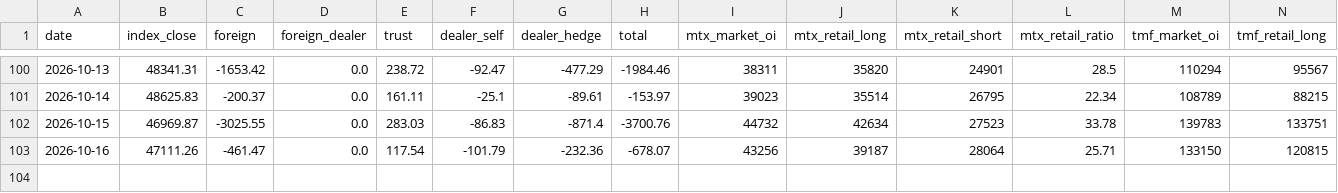
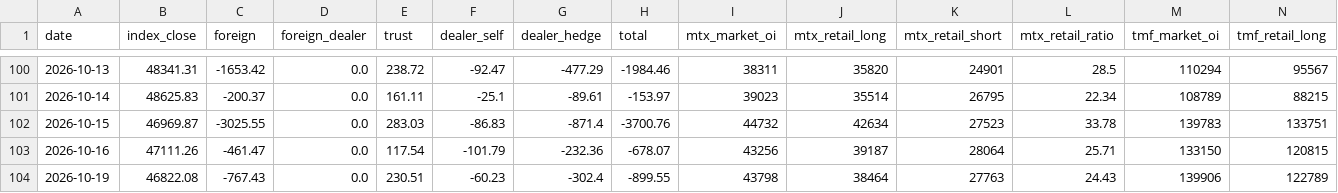
Before and after one commit to ed123698745ed-oss/panhou-charts, a CSV file: data/market_data.csv, drawn as a sheet; only a part is shown, gaps mark what is left out; rows hold the shown columns only; the diff names each change by its address in the sheet, - before the commit and + after, or states it on an @@ line.

Commit message:
update market data (2026-10-19)

```diff
--- a/data/market_data.csv
+++ b/data/market_data.csv
+row 104: 2026-10-19 | 46822.08 | -767.43 | 0.0 | 230.51 | -60.23 | -302.4 | -899.55 | 43798 | 38464 | 27763 | 24.43 | 139906 | 122789
```
